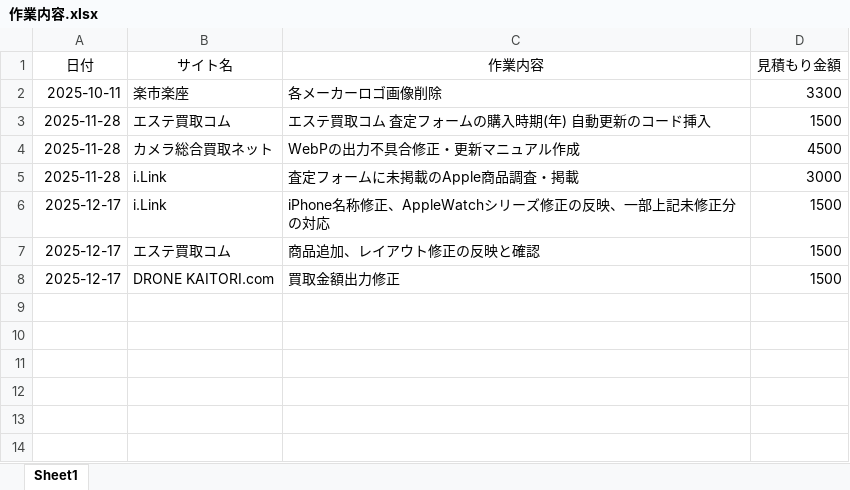
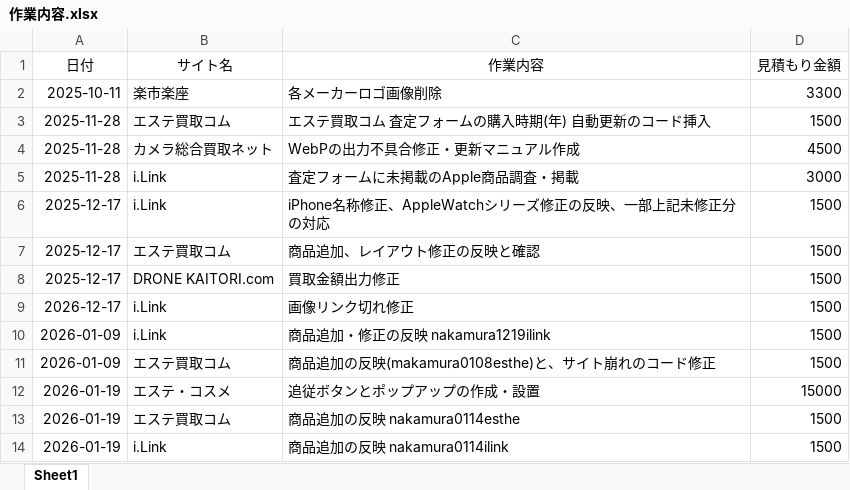
Before and after one commit to chikakokunugi/private, an Excel workbook: 請求書・見積書/かもめ-フォーラム(Yokusuru)/作業内容.xlsx, sheet Sheet1, drawn as a sheet; values as stored, in another font and other column widths than the file's, no borders; table styles not drawn; the diff names each change by its address in the sheet, - before the commit and + after, or states it on an @@ line.

```diff
--- a/請求書・見積書/かもめ-フォーラム(Yokusuru)/作業内容.xlsx (sheet Sheet1)
+++ b/請求書・見積書/かもめ-フォーラム(Yokusuru)/作業内容.xlsx (sheet Sheet1)
+row 9: 2026-12-17 | i.Link | 画像リンク切れ修正 | 1500
+row 10: 2026-01-09 | i.Link | 商品追加・修正の反映 nakamura1219ilink | 1500
+row 11: 2026-01-09 | エステ買取コム | 商品追加の反映(makamura0108esthe)と、サイト崩れのコード修正 | 1500
+row 12: 2026-01-19 | エステ・コスメ | 追従ボタンとポップアップの作成・設置 | 15000
+row 13: 2026-01-19 | エステ買取コム | 商品追加の反映 nakamura0114esthe | 1500
+row 14: 2026-01-19 | i.Link | 商品追加の反映 nakamura0114ilink | 1500
```
Also changed, not shown: 請求書・見積書/かもめ-フォーラム(Yokusuru)/見積書・請求書テンプレート.xlsx, 40 other files.
